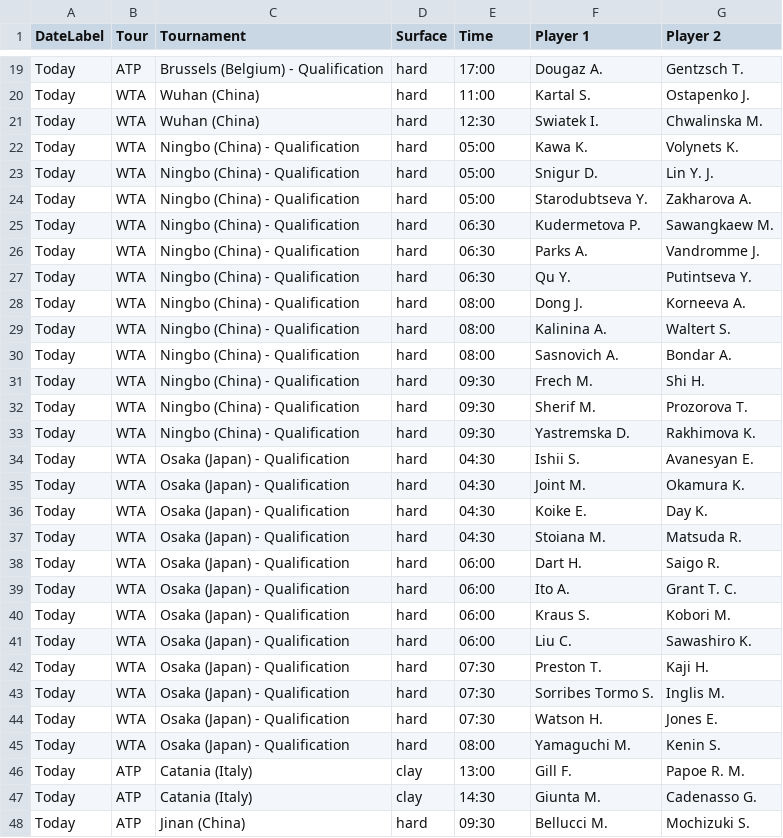
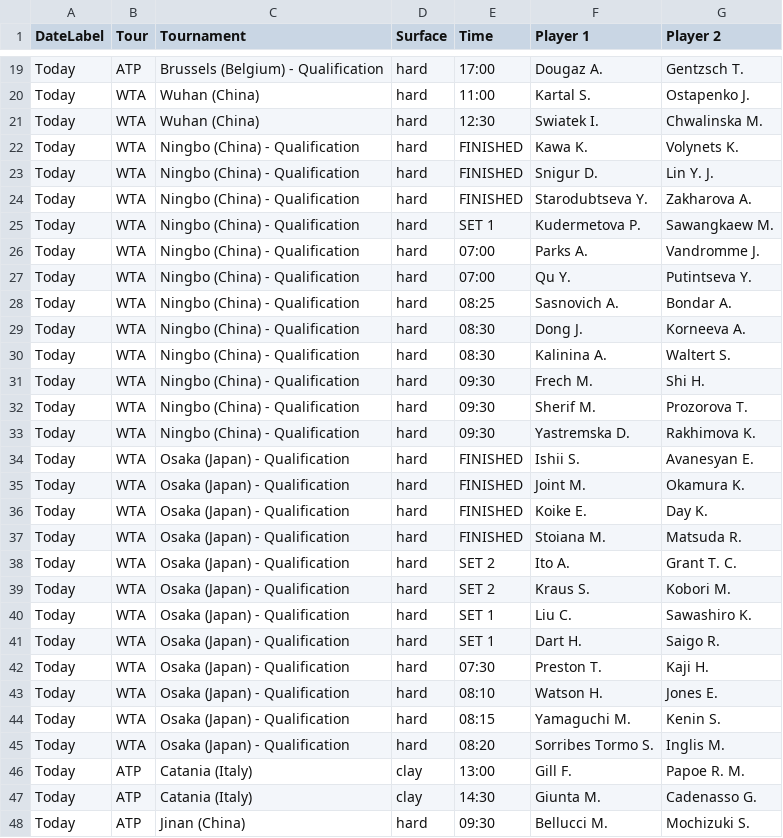
Before and after one commit to rajnakviliam/tennis-surface-elo, a CSV file: flashscore_matches.csv, drawn as a sheet; only a part is shown, gaps mark what is left out; the diff covers the shown part only.

Commit message:
Update Flashscore data: flashscore_matches.csv

```diff
--- a/flashscore_matches.csv
+++ b/flashscore_matches.csv
@@ -21,11 +21,11 @@ Today;WTA;Wuhan (China);hard;11:00;Kartal S.;Ostapenko J.
 Today;WTA;Wuhan (China);hard;12:30;Swiatek I.;Chwalinska M.
-Today;WTA;Ningbo (China) - Qualification;hard;05:00;Kawa K.;Volynets K.
-Today;WTA;Ningbo (China) - Qualification;hard;05:00;Snigur D.;Lin Y. J.
-Today;WTA;Ningbo (China) - Qualification;hard;05:00;Starodubtseva Y.;Zakharova A.
-Today;WTA;Ningbo (China) - Qualification;hard;06:30;Kudermetova P.;Sawangkaew M.
-Today;WTA;Ningbo (China) - Qualification;hard;06:30;Parks A.;Vandromme J.
-Today;WTA;Ningbo (China) - Qualification;hard;06:30;Qu Y.;Putintseva Y.
-Today;WTA;Ningbo (China) - Qualification;hard;08:00;Dong J.;Korneeva A.
-Today;WTA;Ningbo (China) - Qualification;hard;08:00;Kalinina A.;Waltert S.
-Today;WTA;Ningbo (China) - Qualification;hard;08:00;Sasnovich A.;Bondar A.
+Today;WTA;Ningbo (China) - Qualification;hard;FINISHED;Kawa K.;Volynets K.
+Today;WTA;Ningbo (China) - Qualification;hard;FINISHED;Snigur D.;Lin Y. J.
+Today;WTA;Ningbo (China) - Qualification;hard;FINISHED;Starodubtseva Y.;Zakharova A.
+Today;WTA;Ningbo (China) - Qualification;hard;SET 1;Kudermetova P.;Sawangkaew M.
+Today;WTA;Ningbo (China) - Qualification;hard;07:00;Parks A.;Vandromme J.
+Today;WTA;Ningbo (China) - Qualification;hard;07:00;Qu Y.;Putintseva Y.
+Today;WTA;Ningbo (China) - Qualification;hard;08:25;Sasnovich A.;Bondar A.
+Today;WTA;Ningbo (China) - Qualification;hard;08:30;Dong J.;Korneeva A.
+Today;WTA;Ningbo (China) - Qualification;hard;08:30;Kalinina A.;Waltert S.
 Today;WTA;Ningbo (China) - Qualification;hard;09:30;Frech M.;Shi H.
@@ -33,14 +33,14 @@ Today;WTA;Ningbo (China) - Qualification;hard;09:30;Sherif M.;Prozorova T.
 Today;WTA;Ningbo (China) - Qualification;hard;09:30;Yastremska D.;Rakhimova K.
-Today;WTA;Osaka (Japan) - Qualification;hard;04:30;Ishii S.;Avanesyan E.
-Today;WTA;Osaka (Japan) - Qualification;hard;04:30;Joint M.;Okamura K.
-Today;WTA;Osaka (Japan) - Qualification;hard;04:30;Koike E.;Day K.
-Today;WTA;Osaka (Japan) - Qualification;hard;04:30;Stoiana M.;Matsuda R.
-Today;WTA;Osaka (Japan) - Qualification;hard;06:00;Dart H.;Saigo R.
-Today;WTA;Osaka (Japan) - Qualification;hard;06:00;Ito A.;Grant T. C.
-Today;WTA;Osaka (Japan) - Qualification;hard;06:00;Kraus S.;Kobori M.
-Today;WTA;Osaka (Japan) - Qualification;hard;06:00;Liu C.;Sawashiro K.
+Today;WTA;Osaka (Japan) - Qualification;hard;FINISHED;Ishii S.;Avanesyan E.
+Today;WTA;Osaka (Japan) - Qualification;hard;FINISHED;Joint M.;Okamura K.
+Today;WTA;Osaka (Japan) - Qualification;hard;FINISHED;Koike E.;Day K.
+Today;WTA;Osaka (Japan) - Qualification;hard;FINISHED;Stoiana M.;Matsuda R.
+Today;WTA;Osaka (Japan) - Qualification;hard;SET 2;Ito A.;Grant T. C.
+Today;WTA;Osaka (Japan) - Qualification;hard;SET 2;Kraus S.;Kobori M.
+Today;WTA;Osaka (Japan) - Qualification;hard;SET 1;Liu C.;Sawashiro K.
+Today;WTA;Osaka (Japan) - Qualification;hard;SET 1;Dart H.;Saigo R.
 Today;WTA;Osaka (Japan) - Qualification;hard;07:30;Preston T.;Kaji H.
-Today;WTA;Osaka (Japan) - Qualification;hard;07:30;Sorribes Tormo S.;Inglis M.
-Today;WTA;Osaka (Japan) - Qualification;hard;07:30;Watson H.;Jones E.
-Today;WTA;Osaka (Japan) - Qualification;hard;08:00;Yamaguchi M.;Kenin S.
+Today;WTA;Osaka (Japan) - Qualification;hard;08:10;Watson H.;Jones E.
+Today;WTA;Osaka (Japan) - Qualification;hard;08:15;Yamaguchi M.;Kenin S.
+Today;WTA;Osaka (Japan) - Qualification;hard;08:20;Sorribes Tormo S.;Inglis M.
 Today;ATP;Catania (Italy);clay;13:00;Gill F.;Papoe R. M.
```
Also changed, not shown: 5 added rows and 4 edited cells elsewhere in this file.
